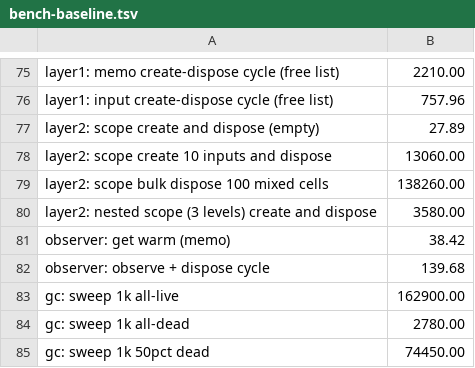
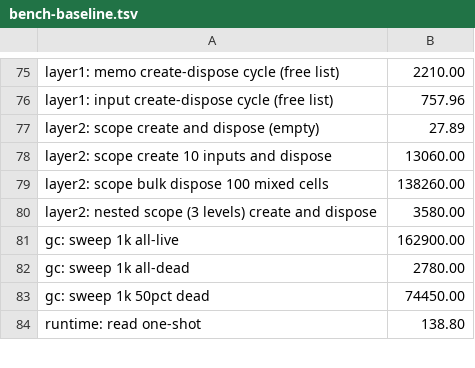
Before and after one commit to dowdiness/loom, a TSV file: docs/performance/bench-baseline.tsv, drawn as a sheet; only a part is shown, gaps mark what is left out; the shorter side is filled out with more unchanged rows; the diff names each change by its address in the sheet, - before the commit and + after, or states it on an @@ line.

Commit message:
perf: retire observer rows from the bench baseline
incr #434 (48f6bed, "consolidate rooted readers on Watch") removed the
"observer: get warm (memo)" and "observer: observe + dispose cycle"
benchmarks. bench-check.sh --update refuses to refresh while the baseline
still lists them, so drop the two rows before the CI baseline refresh.

Amp-Thread-ID: https://ampcode.com/threads/T-01a2100f-6d0f-7733-b484-8c373f5945dc
Co-authored-by: Amp <amp@ampcode.com>

```diff
--- a/docs/performance/bench-baseline.tsv
+++ b/docs/performance/bench-baseline.tsv
-row 81: observer: get warm (memo) | 38.42
-row 82: observer: observe + dispose cycle | 139.68
```
